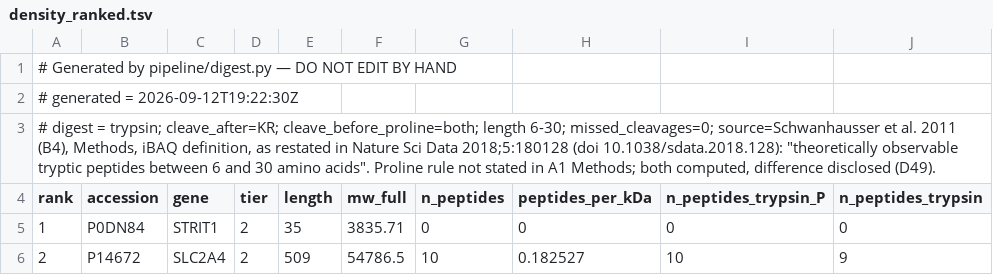
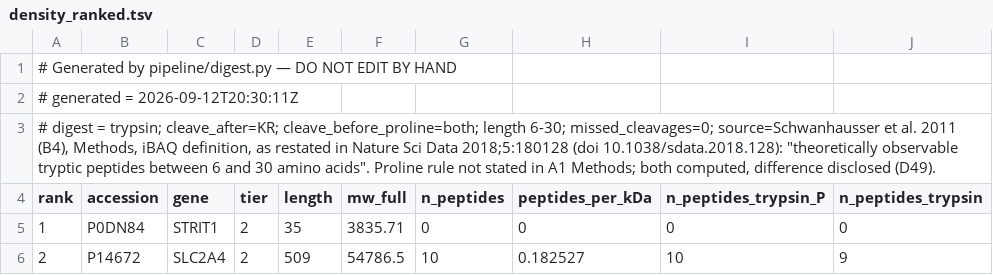
Before and after one commit to moved2la/uniprot-standard, a TSV file: outputs/digest/density_ranked.tsv, drawn as a sheet; only a part is shown; the diff names each change by its address in the sheet, - before the commit and + after, or states it on an @@ line.

```diff
--- a/outputs/digest/density_ranked.tsv
+++ b/outputs/digest/density_ranked.tsv
-A2 (rank): # generated = 2026-09-12T19:22:30Z
+A2 (rank): # generated = 2026-09-12T20:30:11Z
```
Also changed, not shown: outputs/digest/families.tsv, outputs/digest/shared_pairs.tsv, 19 other files.
